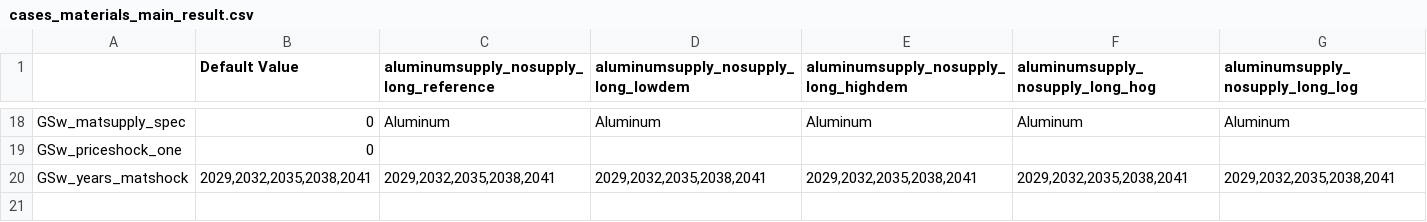
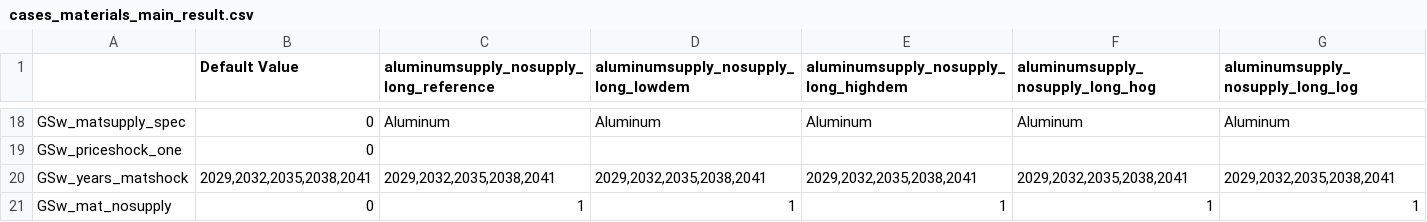
Before and after one commit to ReEDS-Model/ReEDS, a CSV file: cases_materials_main_result.csv, drawn as a sheet; only a part is shown, gaps mark what is left out; rows hold the shown columns only; the diff names each change by its address in the sheet, - before the commit and + after, or states it on an @@ line.

Commit message:
update cases

```diff
--- a/cases_materials_main_result.csv
+++ b/cases_materials_main_result.csv
+row 21: GSw_mat_nosupply | 0 | 1 | 1 | 1 | 1 | 1
```
